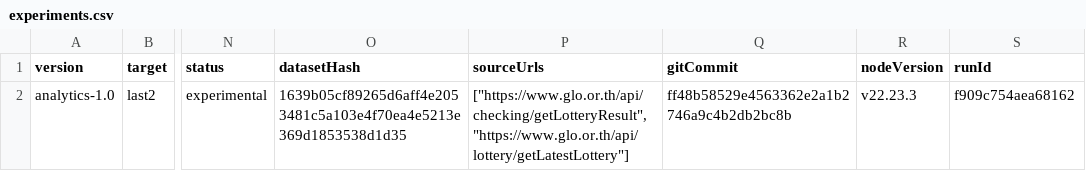
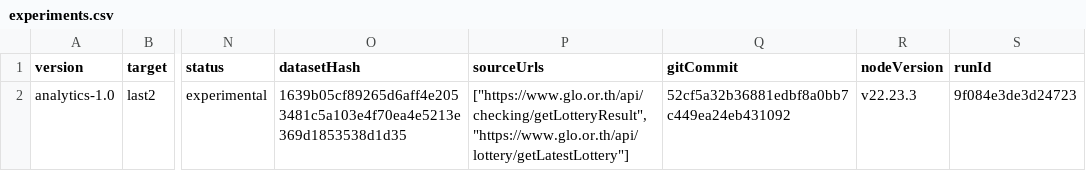
Before and after one commit to Ncsc8650/HAMMTO, a CSV file: public/data/tables/experiments.csv, drawn as a sheet; only a part is shown, gaps mark what is left out; the diff names each change by its address in the sheet, - before the commit and + after, or states it on an @@ line.

```diff
--- a/public/data/tables/experiments.csv
+++ b/public/data/tables/experiments.csv
-Q2 (gitCommit): ff48b58529e4563362e2a1b2746a9c4b2db2bc8b
+Q2 (gitCommit): 52cf5a32b36881edbf8a0bb7c449ea24eb431092
-S2 (runId): f909c754aea68162
+S2 (runId): 9f084e3de3d24723
```
Also changed, not shown: public/data/tables/evaluations.csv, public/data/tables/predictions.csv, 6 other files.
